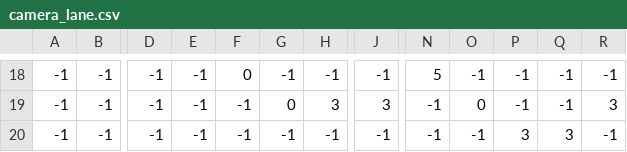
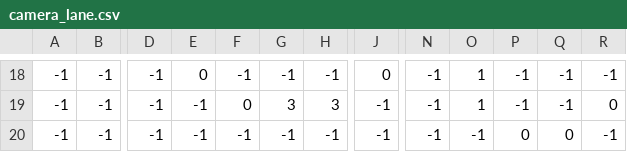
Before and after one commit to WatabeAYumi1018/SpringFairy002, a CSV file: ManagedDxlGame/csv/stage/camera/camera_lane.csv, drawn as a sheet; only a part is shown, gaps mark what is left out; the diff covers the shown part only; the diff names each change by its address in the sheet, - before the commit and + after, or states it on an @@ line.

```diff
--- a/ManagedDxlGame/csv/stage/camera/camera_lane.csv
+++ b/ManagedDxlGame/csv/stage/camera/camera_lane.csv
-E18: -1
+E18: 0
-F18: 0
+F18: -1
-J18: -1
+J18: 0
-N18: 5
+N18: -1
-O18: -1
+O18: 1
-F19: -1
+F19: 0
-G19: 0
+G19: 3
-J19: 3
+J19: -1
-O19: 0
+O19: 1
-R19: 3
+R19: 0
-P20: 3
+P20: 0
-Q20: 3
+Q20: 0
```
Also changed, not shown: 33 edited cells elsewhere in this file, ManagedDxlGame/csv/stage/lane/stage_lane.csv, 32 other files.
